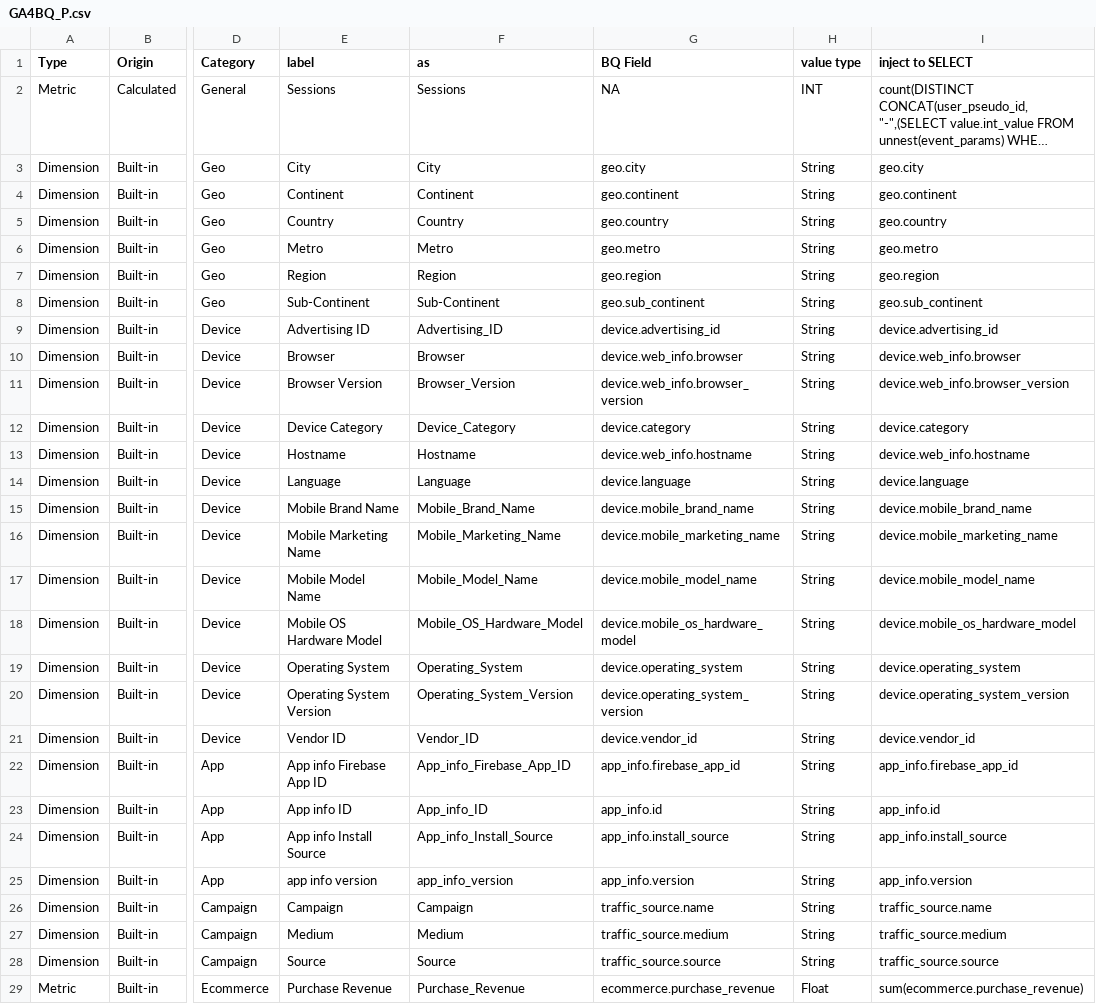
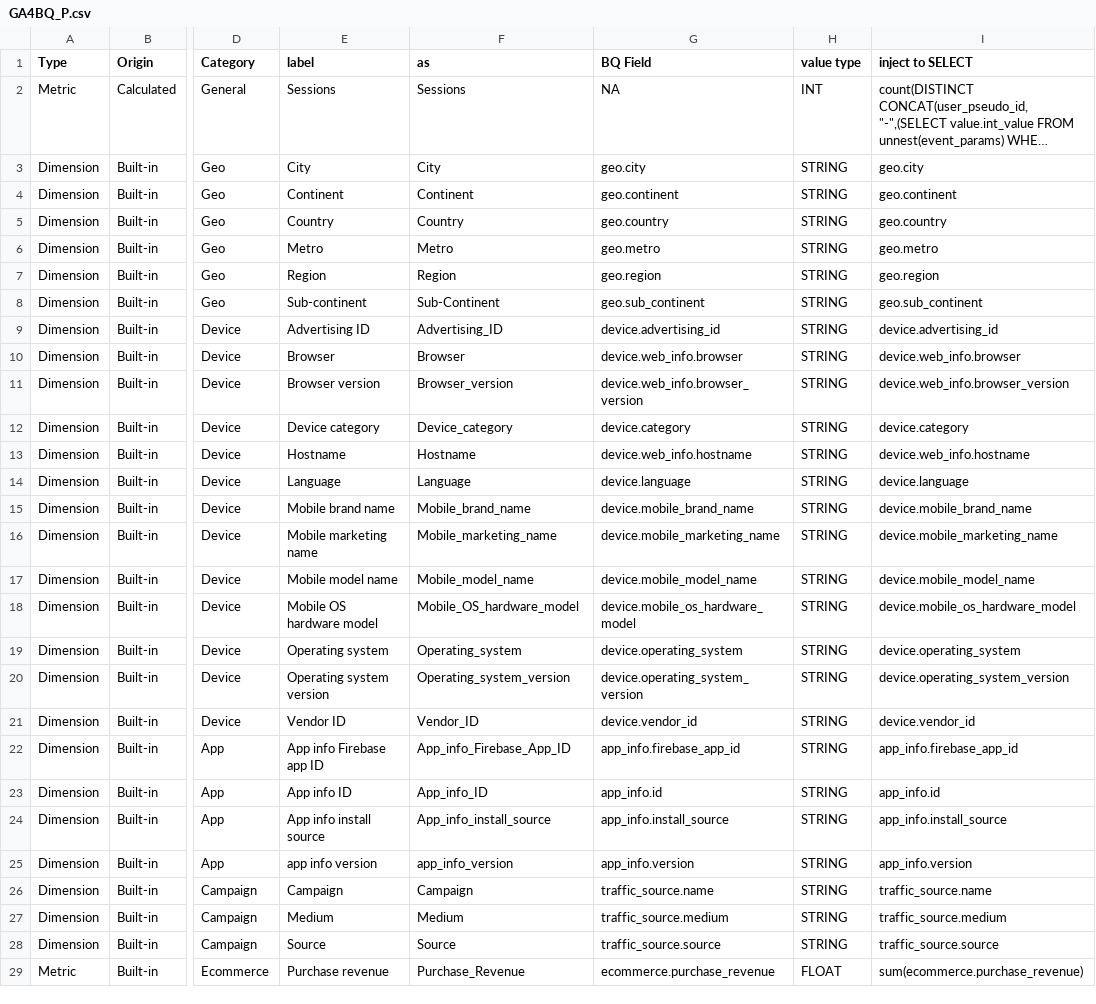
Before and after one commit to Trafikant/GA4BQ_P, a CSV file: GA4BQ_P.csv, drawn as a sheet; only a part is shown, gaps mark what is left out; long unchanged cells end in …; the diff covers the shown part only; the diff names each change by its address in the sheet, - before the commit and + after, or states it on an @@ line.

Commit message:
Update GA4BQ_P.csv

```diff
--- a/GA4BQ_P.csv
+++ b/GA4BQ_P.csv
-H3:H28 (value type): String
+H3:H28 (value type): STRING
-E8 (label): Sub-Continent
+E8 (label): Sub-continent
-E11 (label): Browser Version
+E11 (label): Browser version
-F11 (as): Browser_Version
+F11 (as): Browser_version
-E12 (label): Device Category
+E12 (label): Device category
-F12 (as): Device_Category
+F12 (as): Device_category
-E15 (label): Mobile Brand Name
+E15 (label): Mobile brand name
-F15 (as): Mobile_Brand_Name
+F15 (as): Mobile_brand_name
-E16 (label): Mobile Marketing Name
+E16 (label): Mobile marketing name
-F16 (as): Mobile_Marketing_Name
+F16 (as): Mobile_marketing_name
-E17 (label): Mobile Model Name
+E17 (label): Mobile model name
-F17 (as): Mobile_Model_Name
+F17 (as): Mobile_model_name
-E18 (label): Mobile OS Hardware Model
+E18 (label): Mobile OS hardware model
-F18 (as): Mobile_OS_Hardware_Model
+F18 (as): Mobile_OS_hardware_model
-E19 (label): Operating System
+E19 (label): Operating system
-F19 (as): Operating_System
+F19 (as): Operating_system
-E20 (label): Operating System Version
+E20 (label): Operating system version
-F20 (as): Operating_System_Version
+F20 (as): Operating_system_version
-E22 (label): App info Firebase App ID
+E22 (label): App info Firebase app ID
-E24 (label): App info Install Source
+E24 (label): App info install source
-F24 (as): App_info_Install_Source
+F24 (as): App_info_install_source
-E29 (label): Purchase Revenue
+E29 (label): Purchase revenue
-H29 (value type): Float
+H29 (value type): FLOAT
```
Also changed, not shown: 1 removed row and 73 edited cells elsewhere in this file.
